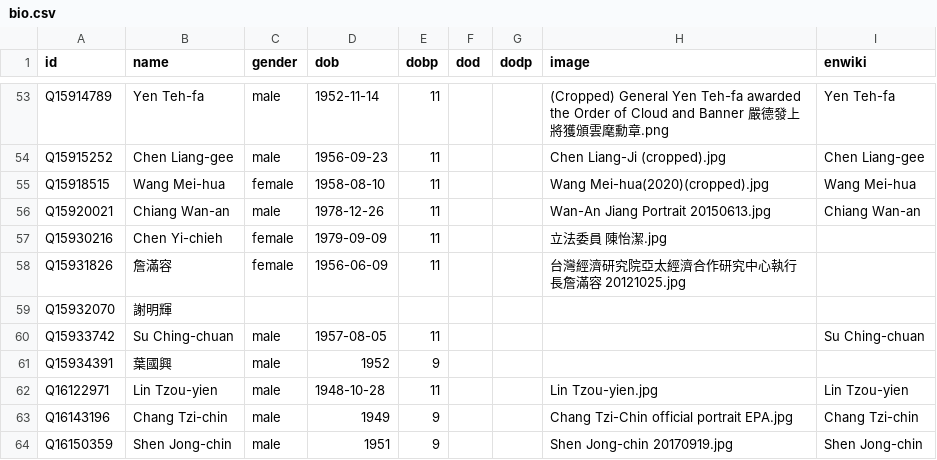
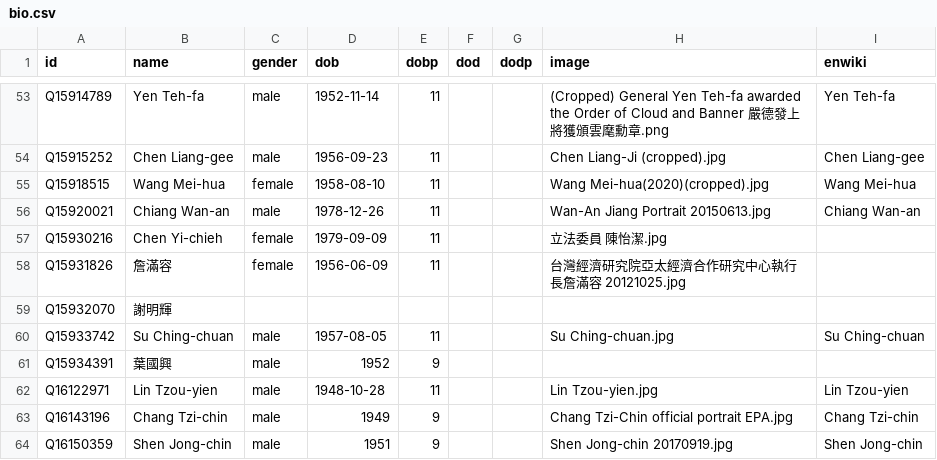
Before and after one commit to every-politician-scrapers/taiwan, a CSV file: html/bio.csv, drawn as a sheet; only a part is shown, gaps mark what is left out.

```diff
--- a/html/bio.csv
+++ b/html/bio.csv
@@ -59,3 +59,3 @@ Q15931826,詹滿容,female,1956-06-09,11,,,台灣經濟研究院亞太經濟合
 Q15932070,謝明輝,,,,,,,
-Q15933742,Su Ching-chuan,male,1957-08-05,11,,,,Su Ching-chuan
+Q15933742,Su Ching-chuan,male,1957-08-05,11,,,Su Ching-chuan.jpg,Su Ching-chuan
 Q15934391,葉國興,male,1952,9,,,,
```
